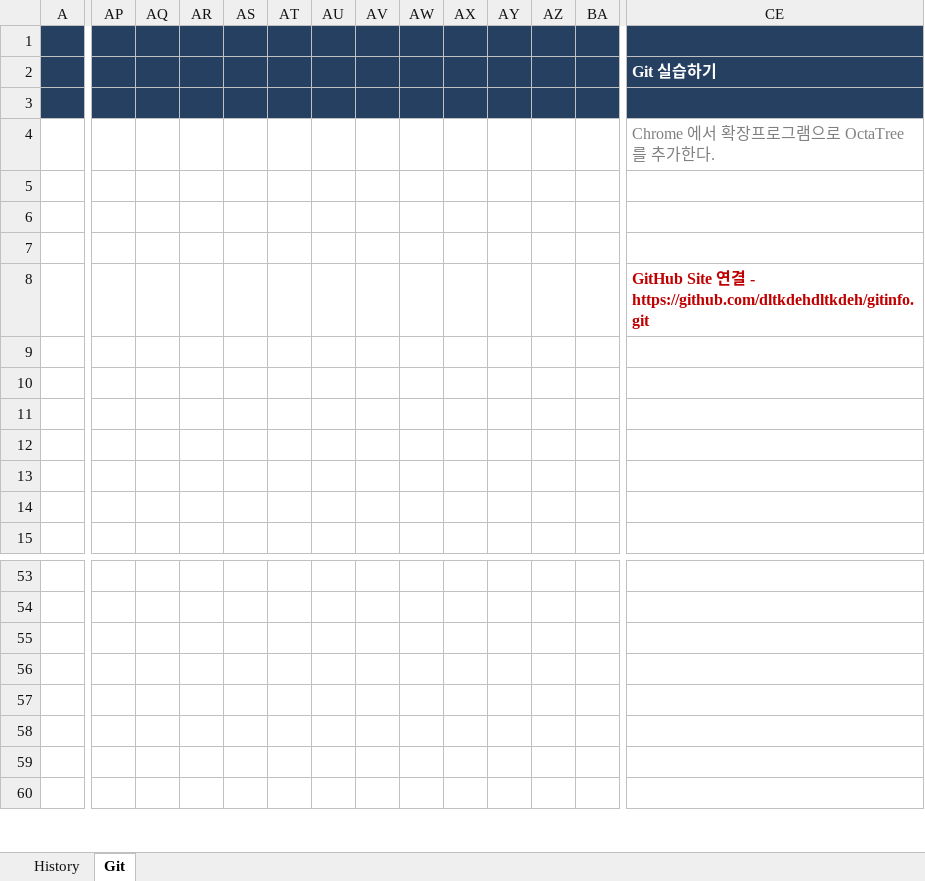
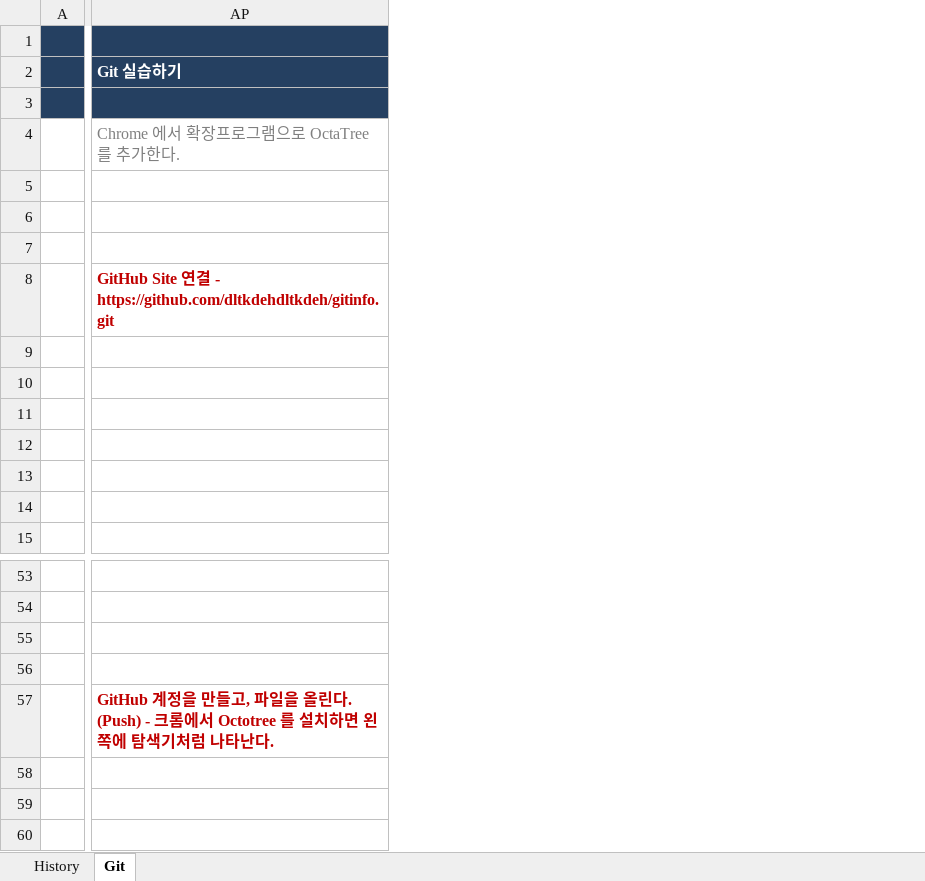
Before and after one commit to dltkdehdltkdeh/gitinfo, an Excel workbook: GitGitHubSVN.xlsx, sheet Git, drawn as a sheet; only a part is shown, gaps mark what is left out; values as stored, in another font and other column widths than the file's, no borders; charts and pictures not drawn; removed rows and columns are numbered as before the commit, all else as after; the diff covers the shown part only; the diff names each change by its address in the sheet, - before the commit and + after, or states it on an @@ line.

```diff
--- a/GitGitHubSVN.xlsx (sheet Git)
+++ b/GitGitHubSVN.xlsx (sheet Git)
-column AP, empty
-column AQ, empty
-column AR, empty
-column AS, empty
-column AT, empty
-column AU, empty
-column AV, empty
-column AW, empty
-column AX, empty
-column AY, empty
-column AZ, empty
-column BA, empty
-AP57 (Git 실습하기): (empty)
+AP57 (Git 실습하기): GitHub 계정을 만들고, 파일을 올린다. (Push) - 크롬에서 Octotree 를 설치하면 왼쪽에 탐색기처럼 나타난다.
```
Also changed, not shown: 29 removed columns elsewhere in this sheet, charts or pictures, 4 other files.
